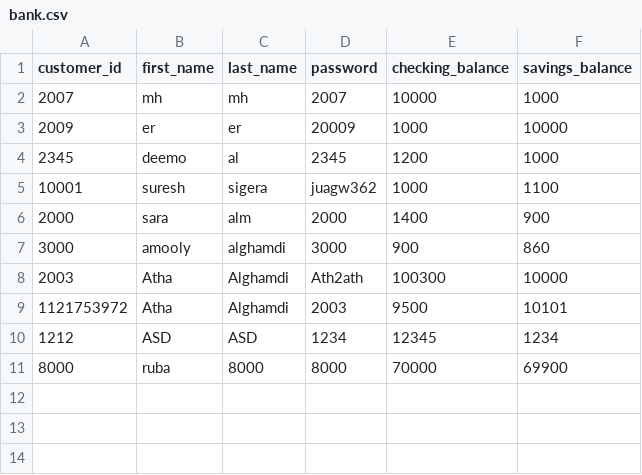
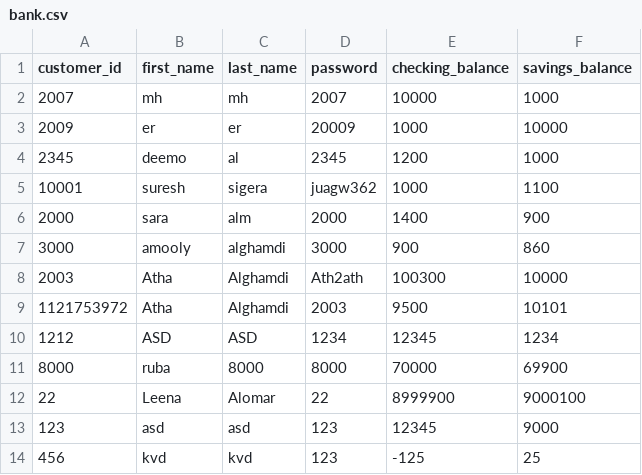
Before and after one commit to athaalghamdi1/Python_Banking_App, a CSV file: bank.csv, drawn as a sheet.

```diff
--- a/bank.csv
+++ b/bank.csv
@@ -11 +11,4 @@ customer_id;first_name;last_name;password;checking_balance;savings_balance
 8000;ruba;8000;8000;70000;69900
+22;Leena;Alomar;22;8999900;9000100
+123;asd;asd;123;12345;9000
+456;kvd;kvd;123;-125;25
```
Also changed, not shown: 1 other file.
